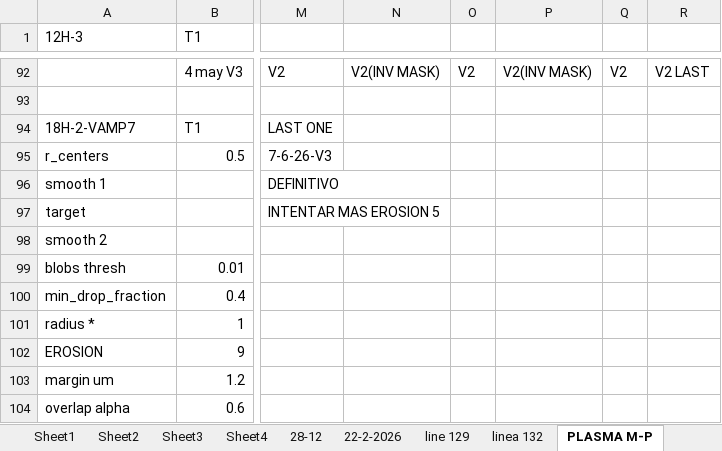
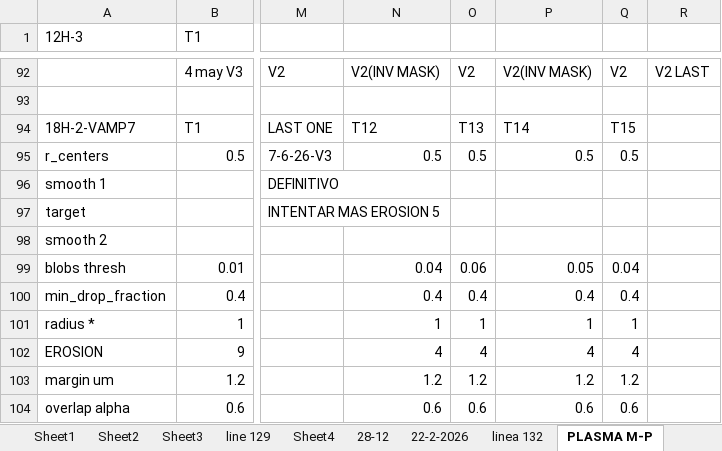
Before and after one commit to Nahuel88Ar/Lysosomes, an Excel workbook: parameters script.xlsx, sheet PLASMA M-P, drawn as a sheet; only a part is shown, gaps mark what is left out; values as stored, in another font and other column widths than the file's, no cell formats; the diff covers the shown part only; the diff names each change by its address in the sheet, - before the commit and + after, or states it on an @@ line.

```diff
--- a/parameters script.xlsx (sheet PLASMA M-P)
+++ b/parameters script.xlsx (sheet PLASMA M-P)
@@ sheet tab order changed: Sheet1 | Sheet2 | Sheet3 | line 129 | Sheet4 | 28-12 | 22-2-2026 | linea 132 | PLASMA M-P @@
-N94: (empty)
+N94: T12
-O94: (empty)
+O94: T13
-P94: (empty)
+P94: T14
-Q94: (empty)
+Q94: T15
-N95: (empty)
+N95: 0.5
-O95: (empty)
+O95: 0.5
-P95: (empty)
+P95: 0.5
-Q95: (empty)
+Q95: 0.5
-N99: (empty)
+N99: 0.04
-O99: (empty)
+O99: 0.06
-P99: (empty)
+P99: 0.05
-Q99: (empty)
+Q99: 0.04
-N100: (empty)
+N100: 0.4
-O100: (empty)
+O100: 0.4
-P100: (empty)
+P100: 0.4
-Q100: (empty)
+Q100: 0.4
-N101: (empty)
+N101: 1
-O101: (empty)
+O101: 1
-P101: (empty)
+P101: 1
-Q101: (empty)
+Q101: 1
-N102: (empty)
+N102: 4
-O102: (empty)
+O102: 4
-P102: (empty)
+P102: 4
-Q102: (empty)
+Q102: 4
-N103: (empty)
+N103: 1.2
-O103: (empty)
+O103: 1.2
-P103: (empty)
+P103: 1.2
-Q103: (empty)
+Q103: 1.2
-N104: (empty)
+N104: 0.6
-O104: (empty)
+O104: 0.6
-P104: (empty)
+P104: 0.6
-Q104: (empty)
+Q104: 0.6
```
Also changed, not shown: 186 edited cells elsewhere in this sheet, cell formats, charts or pictures, 3 other files.
